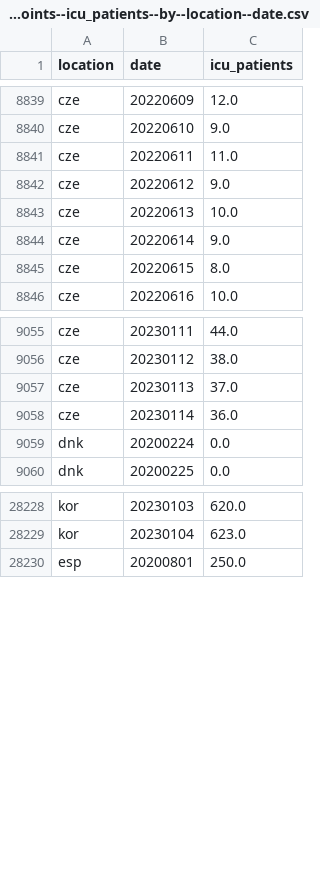
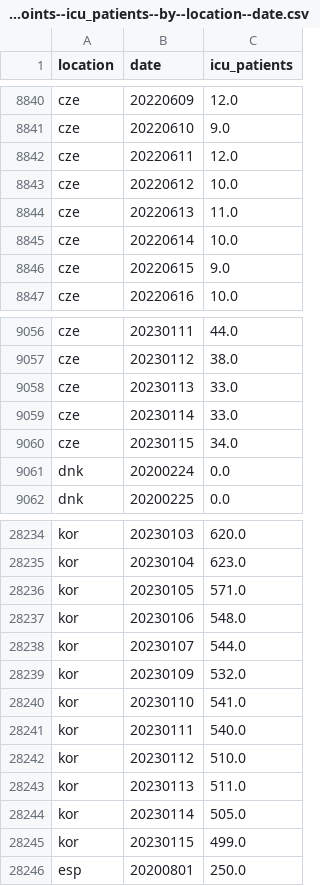
Before and after one commit to open-numbers/ddf--owid--covid_19, a CSV file: ddf--datapoints--icu_patients--by--location--date.csv, drawn as a sheet; only a part is shown, gaps mark what is left out; the diff covers the shown part only.

```diff
--- a/ddf--datapoints--icu_patients--by--location--date.csv
+++ b/ddf--datapoints--icu_patients--by--location--date.csv
@@ -8840,7 +8841,7 @@ cze,20220609,12.0
 cze,20220610,9.0
-cze,20220611,11.0
-cze,20220612,9.0
-cze,20220613,10.0
-cze,20220614,9.0
-cze,20220615,8.0
+cze,20220611,12.0
+cze,20220612,10.0
+cze,20220613,11.0
+cze,20220614,10.0
+cze,20220615,9.0
 cze,20220616,10.0
@@ -9056,4 +9057,5 @@ cze,20230111,44.0
 cze,20230112,38.0
-cze,20230113,37.0
-cze,20230114,36.0
+cze,20230113,33.0
+cze,20230114,33.0
+cze,20230115,34.0
 dnk,20200224,0.0
@@ -28229,2 +28235,12 @@ kor,20230103,620.0
 kor,20230104,623.0
+kor,20230105,571.0
+kor,20230106,548.0
+kor,20230107,544.0
+kor,20230109,532.0
+kor,20230110,541.0
+kor,20230111,540.0
+kor,20230112,510.0
+kor,20230113,511.0
+kor,20230114,505.0
+kor,20230115,499.0
 esp,20200801,250.0
```
Also changed, not shown: 6 added rows and 33 edited cells elsewhere in this file, ddf--datapoints--icu_patients_per_million--by--location--date.csv, ddf--datapoints--total_boosters--by--location--date.csv, 35 other files.
